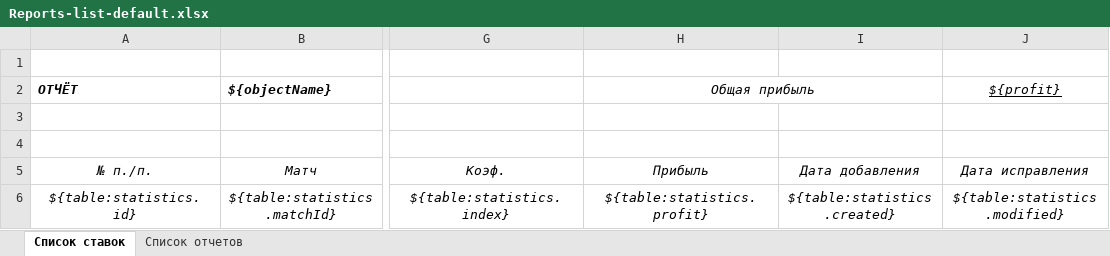
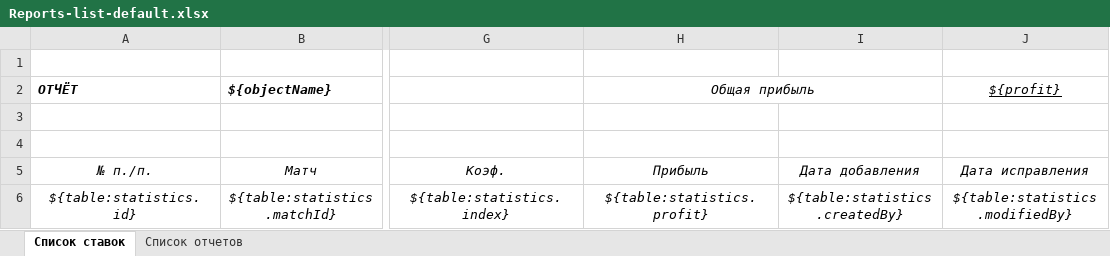
Before and after one commit to Sedjj/rate, an Excel workbook: exportTemplates/Reports-list-default.xlsx, sheet Список ставок, drawn as a sheet; only a part is shown, gaps mark what is left out; values as stored, in another font and other column widths than the file's, no borders; the diff names each change by its address in the sheet, - before the commit and + after, or states it on an @@ line.

```diff
--- a/exportTemplates/Reports-list-default.xlsx (sheet Список ставок)
+++ b/exportTemplates/Reports-list-default.xlsx (sheet Список ставок)
-I6: ${table:statistics.created}
+I6: ${table:statistics.createdBy}
-J6 (${profit}): ${table:statistics.modified}
+J6 (${profit}): ${table:statistics.modifiedBy}
```
Also changed, not shown: 3 other files.
